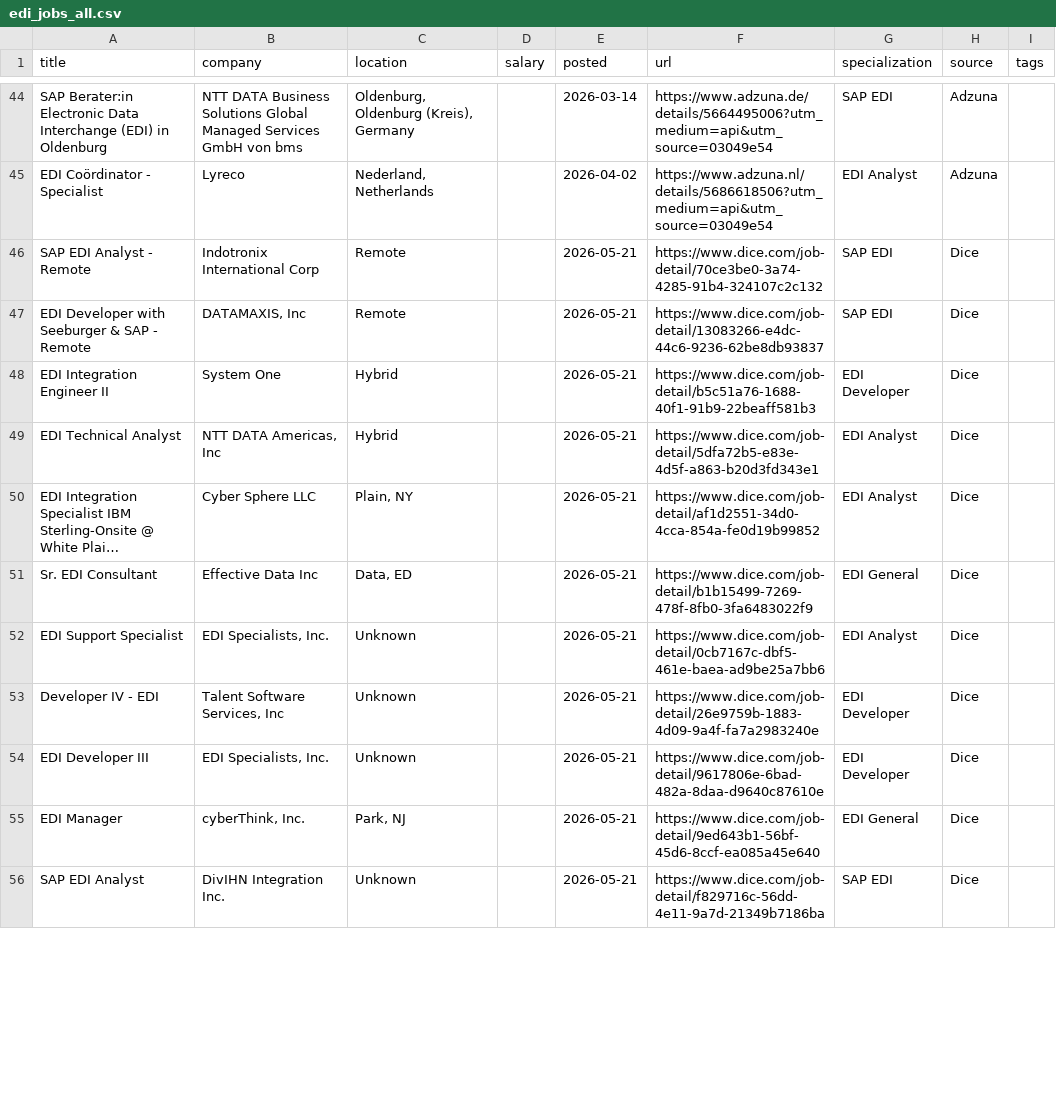
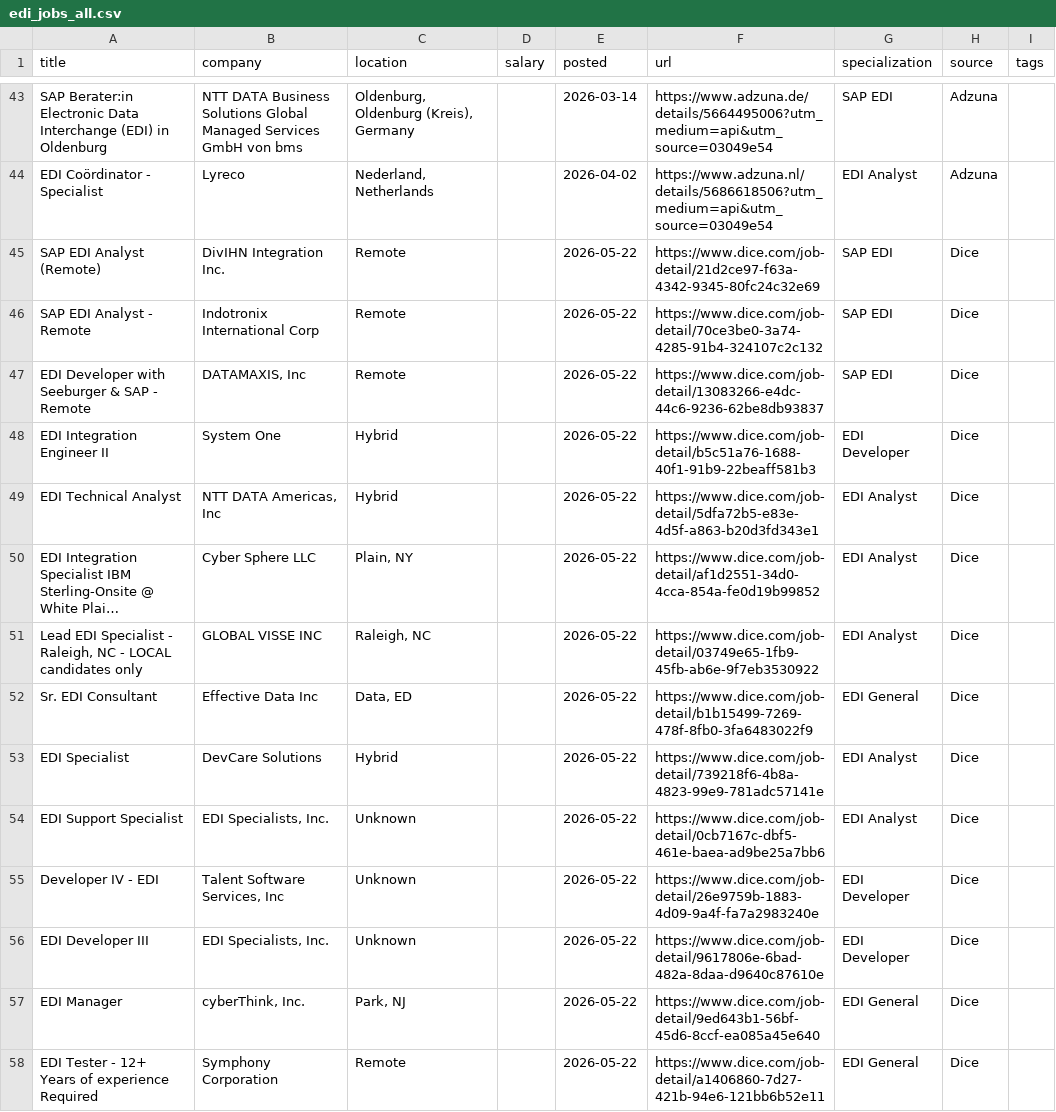
Before and after one commit to remoteediproject-ctrl/remoteedi-jobs, a CSV file: edi_jobs_all.csv, drawn as a sheet; only a part is shown, gaps mark what is left out; long unchanged cells end in …; removed rows and columns are numbered as before the commit, all else as after; the diff covers the shown part only; the diff names each change by its address in the sheet, - before the commit and + after, or states it on an @@ line.

```diff
--- a/edi_jobs_all.csv
+++ b/edi_jobs_all.csv
+row 45: SAP EDI Analyst (Remote) | DivIHN Integration Inc. | Remote |  | 2026-05-22 | https://www.dice.com/job-detail/21d2ce97-f63a-4342-9345-80fc24c32e69 | SAP EDI | Dice
-E46:E50 (posted): 2026-05-21
+E46:E50 (posted): 2026-05-22
+row 51: Lead EDI Specialist - Raleigh, NC - LOCAL candidates only | GLOBAL VISSE INC | Raleigh, NC |  | 2026-05-22 | https://www.dice.com/job-detail/03749e65-1fb9-45fb-ab6e-9f7eb3530922 | EDI Analyst | Dice
-E52 (posted): 2026-05-21
+E52 (posted): 2026-05-22
+row 53: EDI Specialist | DevCare Solutions | Hybrid |  | 2026-05-22 | https://www.dice.com/job-detail/739218f6-4b8a-4823-99e9-781adc57141e | EDI Analyst | Dice
-E54:E57 (posted): 2026-05-21
+E54:E57 (posted): 2026-05-22
-row 56: SAP EDI Analyst | DivIHN Integration Inc. | Unknown |  | 2026-05-21 | https://www.dice.com/job-detail/f829716c-56dd-4e11-9a7d-21349b7186ba | SAP EDI | Dice
+row 58: EDI Tester - 12+ Years of experience Required | Symphony Corporation | Remote |  | 2026-05-22 | https://www.dice.com/job-detail/a1406860-7d27-421b-94e6-121bb6b52e11 | EDI General | Dice
```
Also changed, not shown: 6 added rows, 8 removed rows and 54 edited cells elsewhere in this file, 2 other files.
